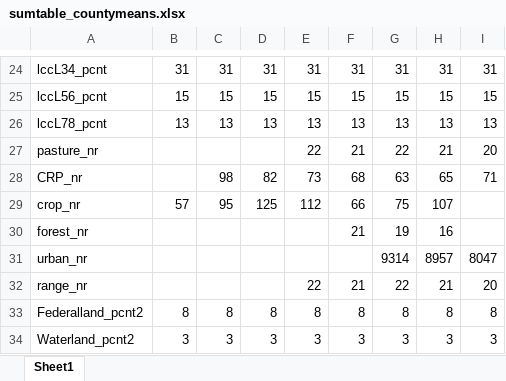
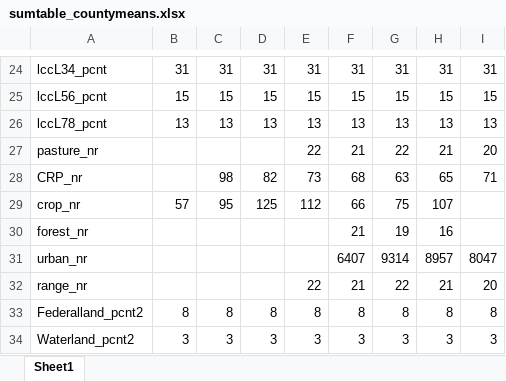
Before and after one commit to mwibbenmeyer/land-use, an Excel workbook: results/initial_descriptives/combined/sumtable_countymeans.xlsx, sheet Sheet1, drawn as a sheet; only a part is shown, gaps mark what is left out; values as stored, in another font and other column widths than the file's, no borders; the diff names each change by its address in the sheet, - before the commit and + after, or states it on an @@ line.

```diff
--- a/results/initial_descriptives/combined/sumtable_countymeans.xlsx (sheet Sheet1)
+++ b/results/initial_descriptives/combined/sumtable_countymeans.xlsx (sheet Sheet1)
-F31: (empty)
+F31: 6407
```
Also changed, not shown: results/initial_descriptives/NRI/landu_lcc_totalarea.xlsx, results/initial_descriptives/combined/countypanel_variables.xlsx, 14 other files.
